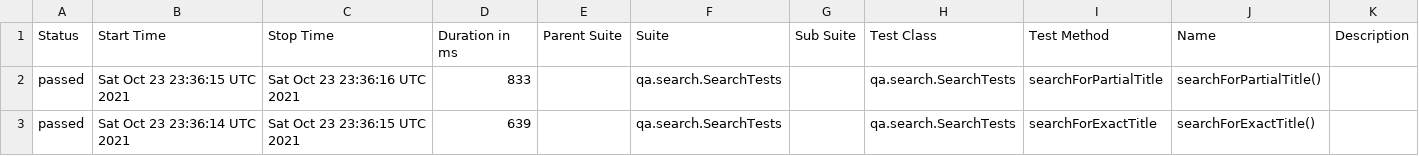
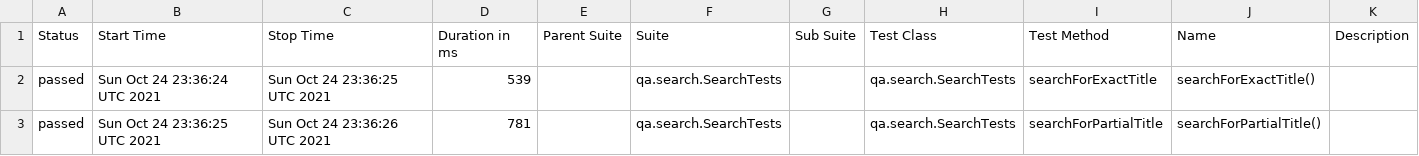
Before and after one commit to reinaldorossetti/playwright-kotlin-junit5, a CSV file: msedge/data/suites.csv, drawn as a sheet.

```diff
--- a/msedge/data/suites.csv
+++ b/msedge/data/suites.csv
@@ -1,3 +1,3 @@
 "Status","Start Time","Stop Time","Duration in ms","Parent Suite","Suite","Sub Suite","Test Class","Test Method","Name","Description"
-"passed","Sat Oct 23 23:36:15 UTC 2021","Sat Oct 23 23:36:16 UTC 2021","833","","qa.search.SearchTests","","qa.search.SearchTests","searchForPartialTitle","searchForPartialTitle()",""
-"passed","Sat Oct 23 23:36:14 UTC 2021","Sat Oct 23 23:36:15 UTC 2021","639","","qa.search.SearchTests","","qa.search.SearchTests","searchForExactTitle","searchForExactTitle()",""
+"passed","Sun Oct 24 23:36:24 UTC 2021","Sun Oct 24 23:36:25 UTC 2021","539","","qa.search.SearchTests","","qa.search.SearchTests","searchForExactTitle","searchForExactTitle()",""
+"passed","Sun Oct 24 23:36:25 UTC 2021","Sun Oct 24 23:36:26 UTC 2021","781","","qa.search.SearchTests","","qa.search.SearchTests","searchForPartialTitle","searchForPartialTitle()",""
```
Also changed, not shown: 17 other files.
